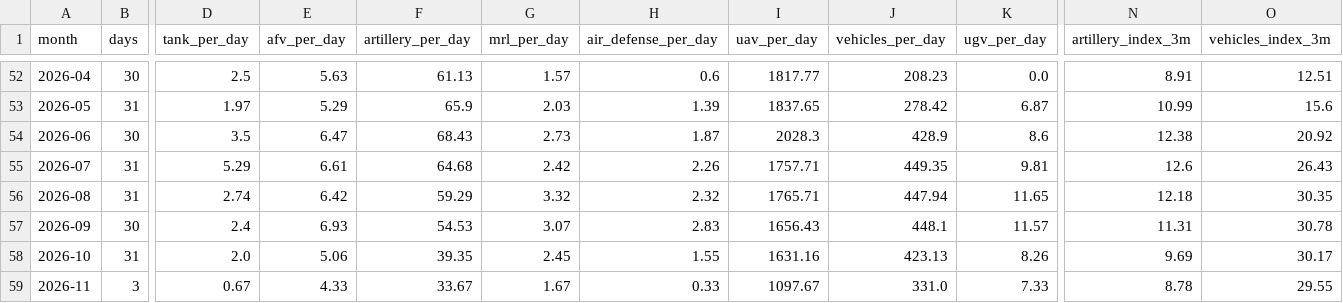
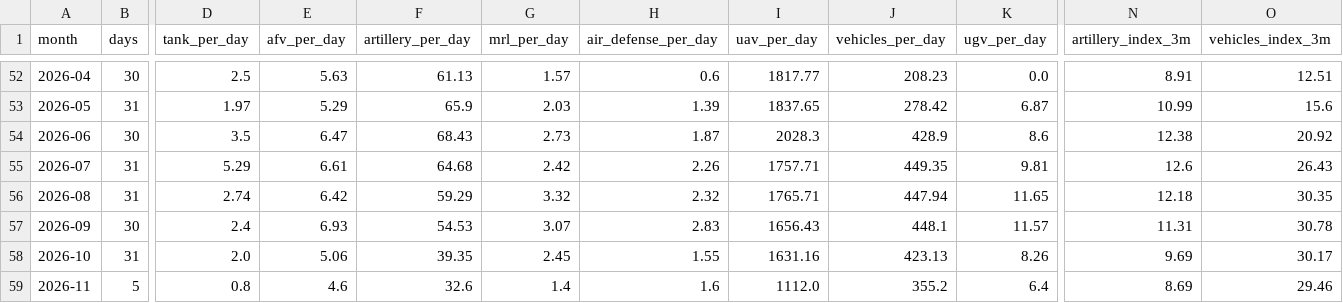
Before and after one commit to WillBillWall/generative-ai-for-beginners, a CSV file: osint-dashboard/data/processed/monthly.csv, drawn as a sheet; only a part is shown, gaps mark what is left out; the diff covers the shown part only; the diff names each change by its address in the sheet, - before the commit and + after, or states it on an @@ line.

```diff
--- a/osint-dashboard/data/processed/monthly.csv
+++ b/osint-dashboard/data/processed/monthly.csv
-B59 (days): 3
+B59 (days): 5
-D59 (tank_per_day): 0.67
+D59 (tank_per_day): 0.8
-E59 (afv_per_day): 4.33
+E59 (afv_per_day): 4.6
-F59 (artillery_per_day): 33.67
+F59 (artillery_per_day): 32.6
-G59 (mrl_per_day): 1.67
+G59 (mrl_per_day): 1.4
-H59 (air_defense_per_day): 0.33
+H59 (air_defense_per_day): 1.6
-I59 (uav_per_day): 1097.67
+I59 (uav_per_day): 1112.0
-J59 (vehicles_per_day): 331.0
+J59 (vehicles_per_day): 355.2
-K59 (ugv_per_day): 7.33
+K59 (ugv_per_day): 6.4
-N59 (artillery_index_3m): 8.78
+N59 (artillery_index_3m): 8.69
-O59 (vehicles_index_3m): 29.55
+O59 (vehicles_index_3m): 29.46
```
Also changed, not shown: 4 edited cells elsewhere in this file, osint-dashboard/data/processed/equipment_monthly.csv, osint-dashboard/data/processed/losses_quarterly.csv, 12 other files.
